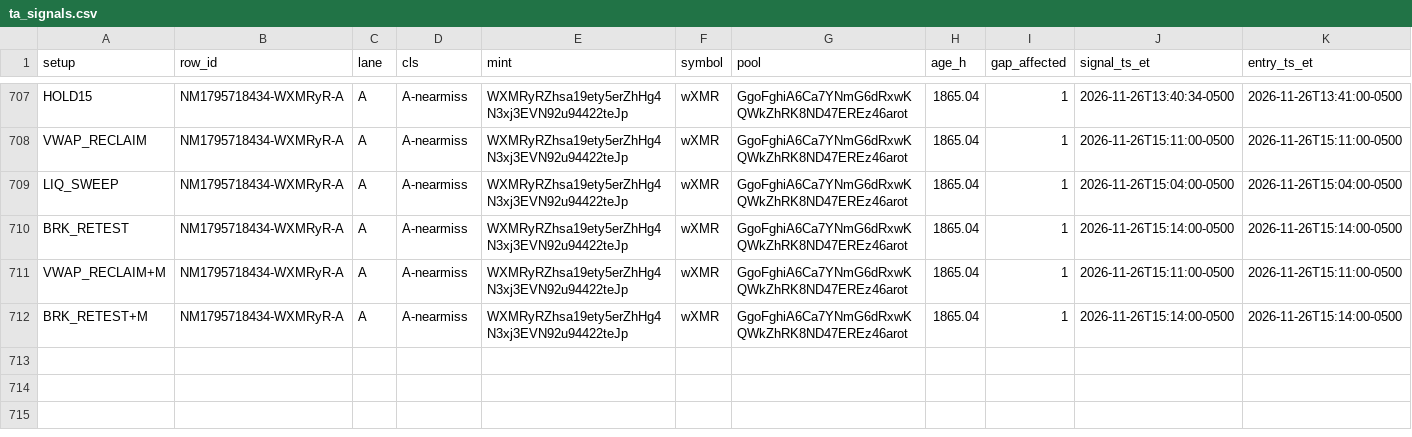
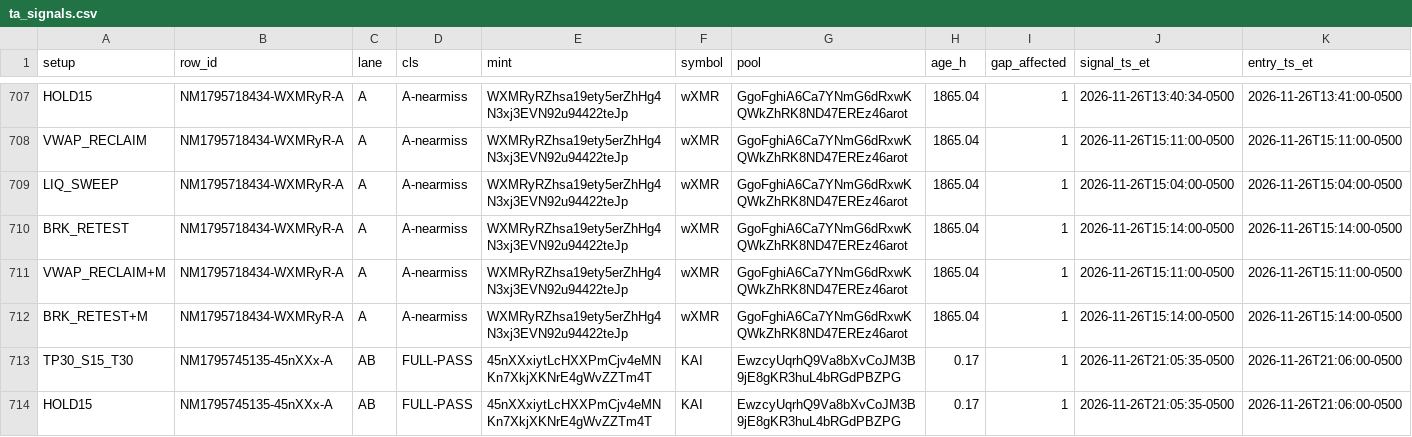
Before and after one commit to franco0882/TradingMemecoins, a CSV file: ledger/learning/ta_signals.csv, drawn as a sheet; only a part is shown, gaps mark what is left out; rows hold the shown columns only; the diff names each change by its address in the sheet, - before the commit and + after, or states it on an @@ line.

```diff
--- a/ledger/learning/ta_signals.csv
+++ b/ledger/learning/ta_signals.csv
+row 713: TP30_S15_T30 | NM1795745135-45nXXx-A | AB | FULL-PASS | 45nXXxiytLcHXXPmCjv4eMNKn7XkjXKNrE4gWvZZTm4T | KAI | EwzcyUqrhQ9Va8bXvCoJM3B9jE8gKR3huL4bRGdPBZPG | 0.17 | 1 | 2026-11-26T21:05:35-0500 | 2026-11-26T21:06:00-0500
+row 714: HOLD15 | NM1795745135-45nXXx-A | AB | FULL-PASS | 45nXXxiytLcHXXPmCjv4eMNKn7XkjXKNrE4gWvZZTm4T | KAI | EwzcyUqrhQ9Va8bXvCoJM3B9jE8gKR3huL4bRGdPBZPG | 0.17 | 1 | 2026-11-26T21:05:35-0500 | 2026-11-26T21:06:00-0500
```
Also changed, not shown: ledger/learning/exits.csv, ledger/learning/features.csv, 11 other files.
